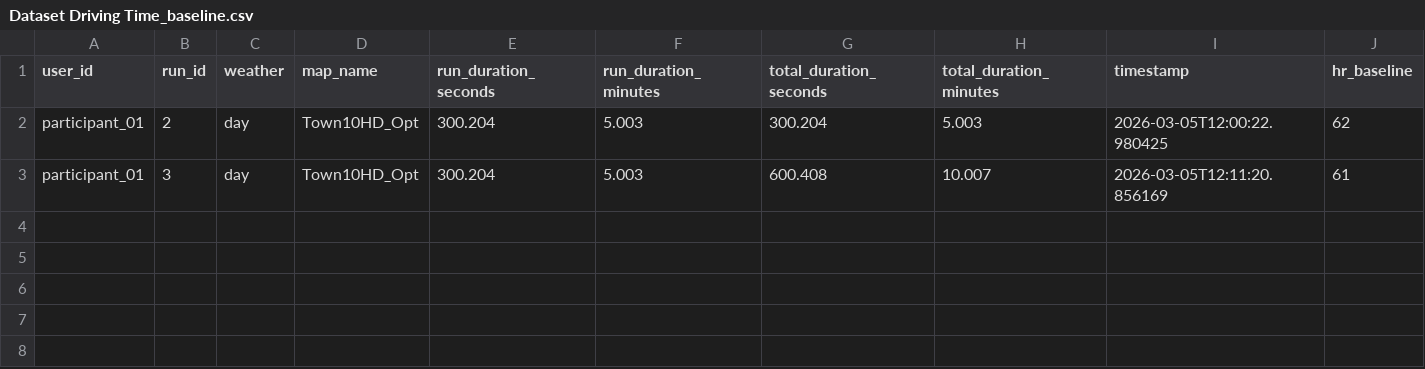
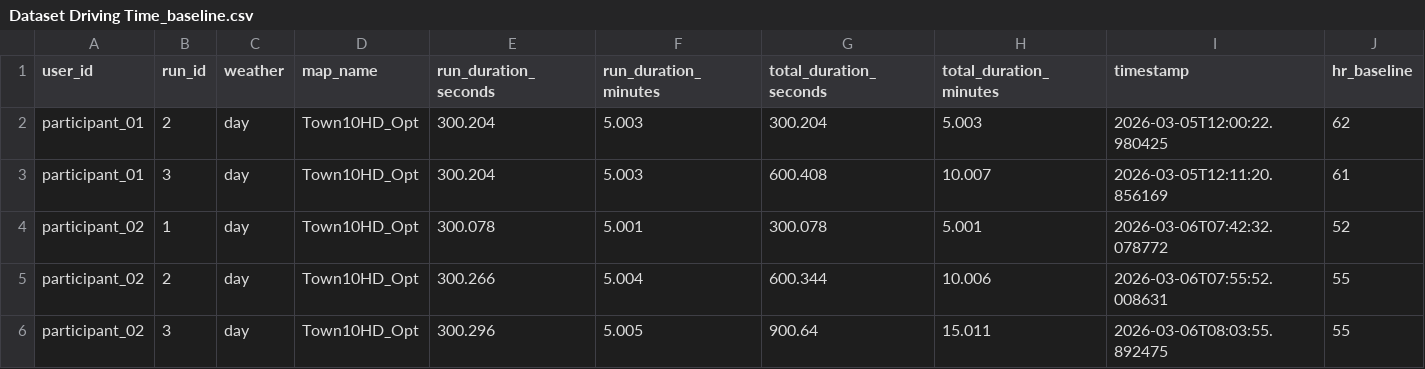
Before and after one commit to AndreaBedei1/Drive-dristraction-framework, a CSV file: drive/data/Dataset Driving Time_baseline.csv, drawn as a sheet; only a part is shown; rows hold the shown columns only; the diff names each change by its address in the sheet, - before the commit and + after, or states it on an @@ line.

```diff
--- a/drive/data/Dataset Driving Time_baseline.csv
+++ b/drive/data/Dataset Driving Time_baseline.csv
+row 4: participant_02 | 1 | day | Town10HD_Opt | 300.078 | 5.001 | 300.078 | 5.001 | 2026-03-06T07:42:32.078772 | 52
+row 5: participant_02 | 2 | day | Town10HD_Opt | 300.266 | 5.004 | 600.344 | 10.006 | 2026-03-06T07:55:52.008631 | 55
+row 6: participant_02 | 3 | day | Town10HD_Opt | 300.296 | 5.005 | 900.64 | 15.011 | 2026-03-06T08:03:55.892475 | 55
```
Also changed, not shown: drive/data/Dataset Errors_baseline.csv, 5 other files.
